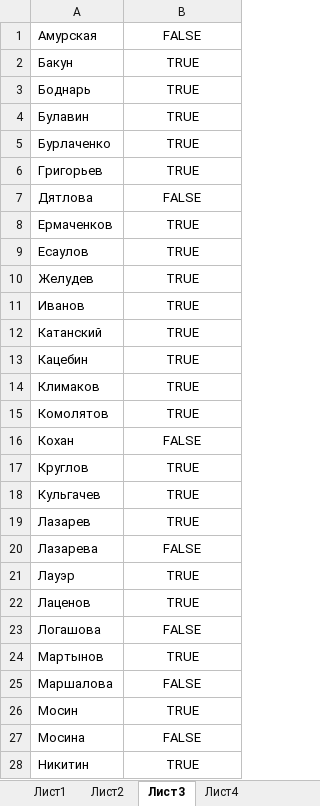
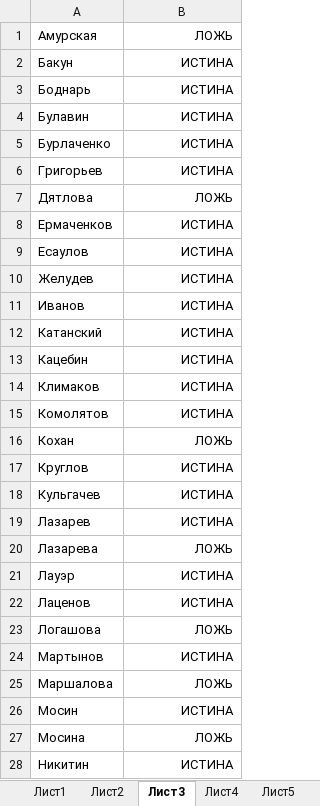
Before and after one commit to Snow0w/Mephi_java_sem2_lab1, an Excel workbook: files/test.xlsx, sheet Лист3, drawn as a sheet; only a part is shown; values as stored, in another font and other column widths than the file's, no borders; the diff covers the shown part only; the diff names each change by its address in the sheet, - before the commit and + after, or states it on an @@ line.

```diff
--- a/files/test.xlsx (sheet Лист3)
+++ b/files/test.xlsx (sheet Лист3)
+sheet tab: Лист5
-B1: FALSE
+B1: ЛОЖЬ
-B1:B28 alignment: center
+B1:B28 alignment: right
-B2:B6: TRUE
+B2:B6: ИСТИНА
-B7: FALSE
+B7: ЛОЖЬ
-B8:B15: TRUE
+B8:B15: ИСТИНА
-B16: FALSE
+B16: ЛОЖЬ
-B17:B19: TRUE
+B17:B19: ИСТИНА
-B20: FALSE
+B20: ЛОЖЬ
-B21:B22: TRUE
+B21:B22: ИСТИНА
-B23: FALSE
+B23: ЛОЖЬ
-B24: TRUE
+B24: ИСТИНА
-B25: FALSE
+B25: ЛОЖЬ
-B26: TRUE
+B26: ИСТИНА
-B27: FALSE
+B27: ЛОЖЬ
-B28: TRUE
+B28: ИСТИНА
```
Also changed, not shown: 2 edited cells and cell formats elsewhere in this sheet, sheet Лист2, sheet Лист1, sheet Лист4, 10 other files.
